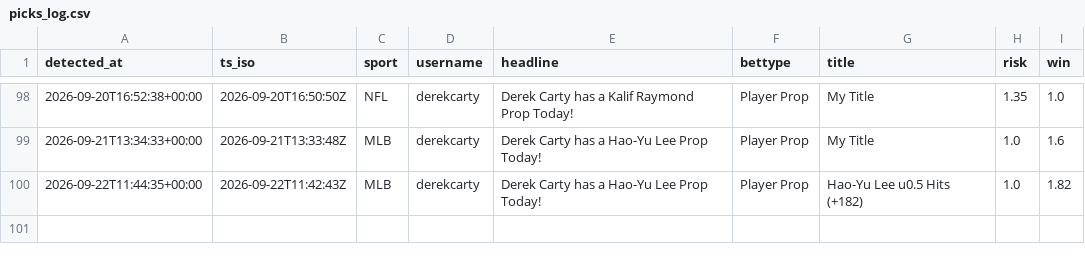
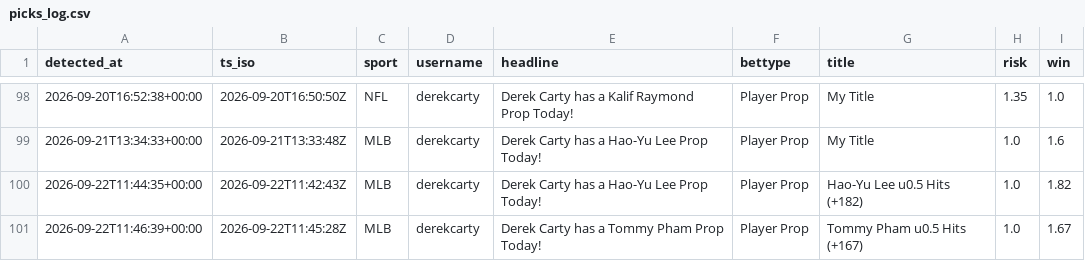
Before and after one commit to michaelherry123-byte/carty-radar, a CSV file: data/picks_log.csv, drawn as a sheet; only a part is shown, gaps mark what is left out; the diff names each change by its address in the sheet, - before the commit and + after, or states it on an @@ line.

```diff
--- a/data/picks_log.csv
+++ b/data/picks_log.csv
+row 101: 2026-09-22T11:46:39+00:00 | 2026-09-22T11:45:28Z | MLB | derekcarty | Derek Carty has a Tommy Pham Prop Today! | Player Prop | Tommy Pham u0.5 Hits (+167) | 1.0 | 1.67
```
Also changed, not shown: 1 other file.
